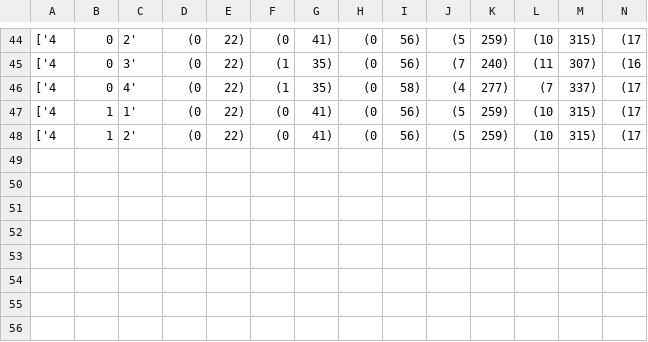
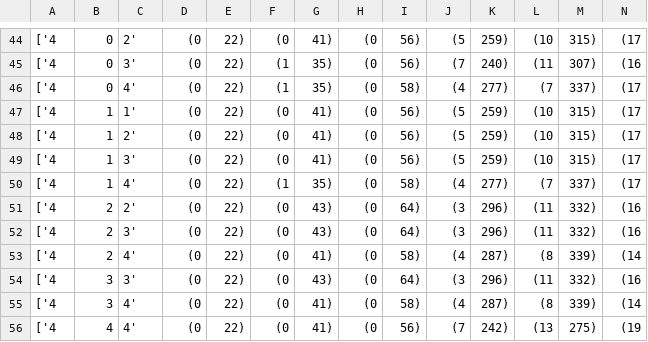
Before and after one commit to LignumVerus/Chips-and-Circuits, a CSV file: output/optimize/wind_up_down.csv, drawn as a sheet; only a part is shown, gaps mark what is left out; rows hold the shown columns only; the diff names each change by its address in the sheet, - before the commit and + after, or states it on an @@ line.

Commit message:
more data

```diff
--- a/output/optimize/wind_up_down.csv
+++ b/output/optimize/wind_up_down.csv
+row 49: ['4 | 1 | 3' | (0 | 22) | (0 | 41) | (0 | 56) | (5 | 259) | (10 | 315) | (17
+row 50: ['4 | 1 | 4' | (0 | 22) | (1 | 35) | (0 | 58) | (4 | 277) | (7 | 337) | (17
+row 51: ['4 | 2 | 2' | (0 | 22) | (0 | 43) | (0 | 64) | (3 | 296) | (11 | 332) | (16
+row 52: ['4 | 2 | 3' | (0 | 22) | (0 | 43) | (0 | 64) | (3 | 296) | (11 | 332) | (16
+row 53: ['4 | 2 | 4' | (0 | 22) | (0 | 41) | (0 | 58) | (4 | 287) | (8 | 339) | (14
+row 54: ['4 | 3 | 3' | (0 | 22) | (0 | 43) | (0 | 64) | (3 | 296) | (11 | 332) | (16
+row 55: ['4 | 3 | 4' | (0 | 22) | (0 | 41) | (0 | 58) | (4 | 287) | (8 | 339) | (14
+row 56: ['4 | 4 | 4' | (0 | 22) | (0 | 41) | (0 | 56) | (7 | 242) | (13 | 275) | (19
```
